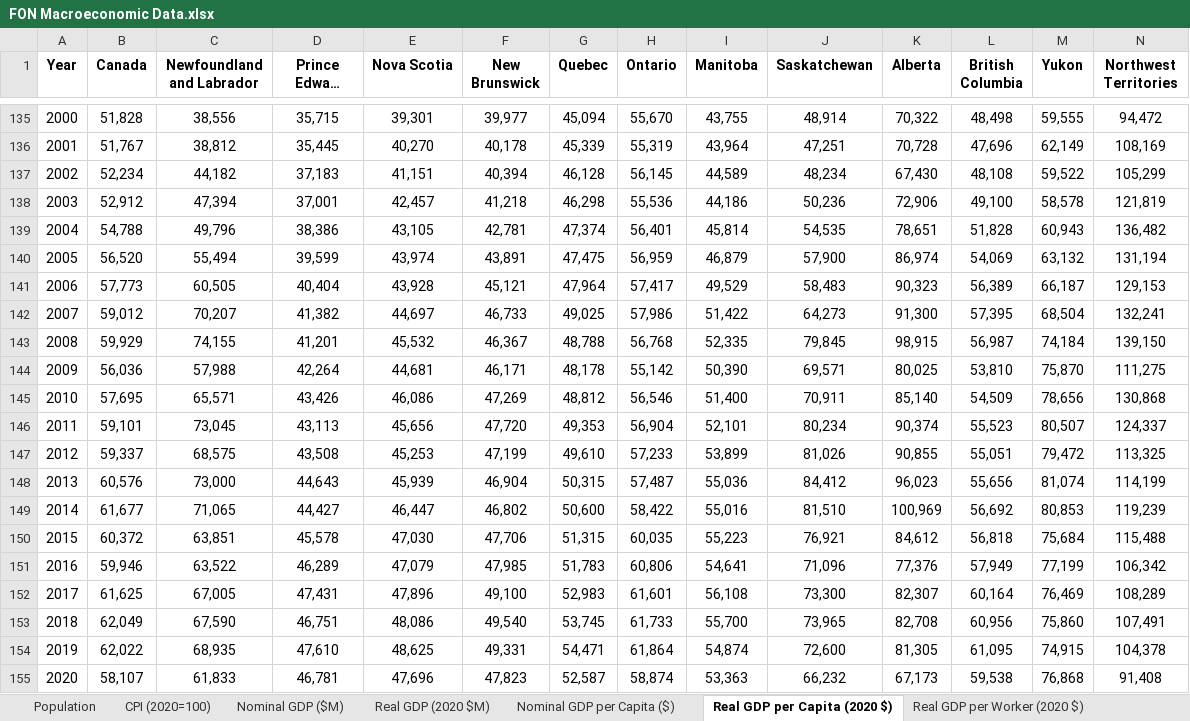
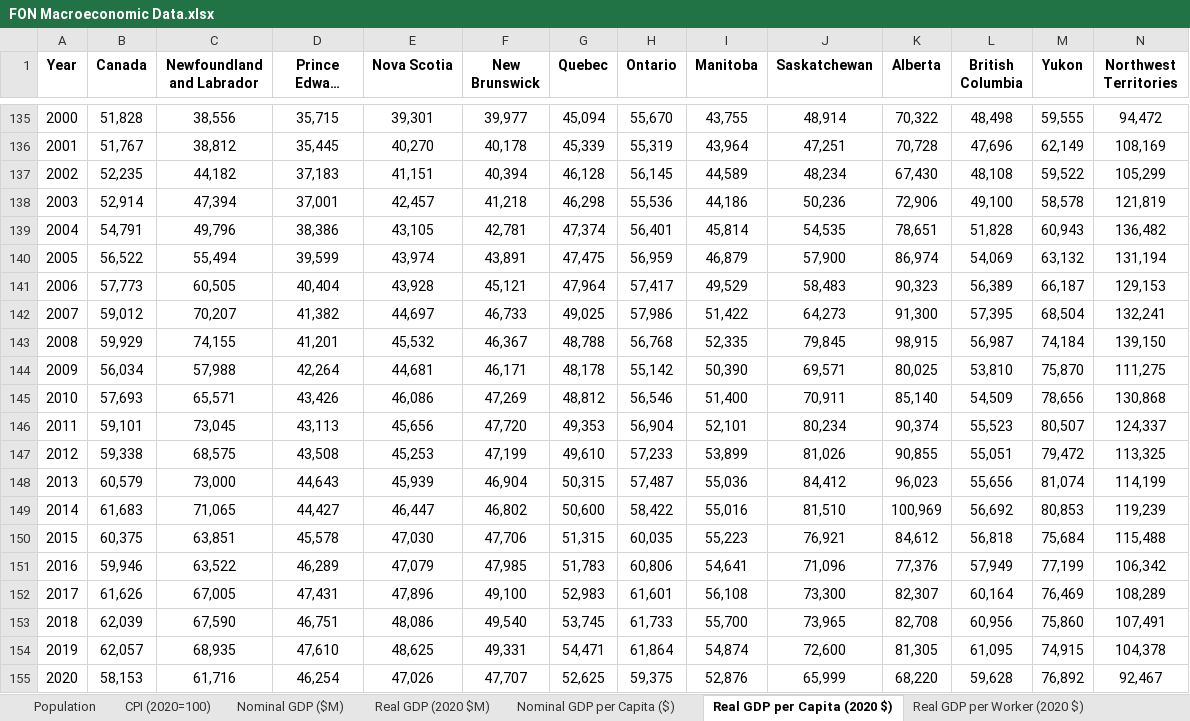
Before and after one commit to FONCanada/FONmacro, an Excel workbook: FON Macroeconomic Data.xlsx, sheet Real GDP per Capita (2020 $), drawn as a sheet; only a part is shown, gaps mark what is left out; long unchanged cells end in …; values as stored, in another font and other column widths than the file's, no borders; the diff covers the shown part only; the diff names each change by its address in the sheet, - before the commit and + after, or states it on an @@ line.

```diff
--- a/FON Macroeconomic Data.xlsx (sheet Real GDP per Capita (2020 $))
+++ b/FON Macroeconomic Data.xlsx (sheet Real GDP per Capita (2020 $))
-B137 (Canada): 52,234
+B137 (Canada): 52,235
-B138 (Canada): 52,912
+B138 (Canada): 52,914
-B139 (Canada): 54,788
+B139 (Canada): 54,791
-B140 (Canada): 56,520
+B140 (Canada): 56,522
-B144 (Canada): 56,036
+B144 (Canada): 56,034
-B145 (Canada): 57,695
+B145 (Canada): 57,693
-B147 (Canada): 59,337
+B147 (Canada): 59,338
-B148 (Canada): 60,576
+B148 (Canada): 60,579
-B149 (Canada): 61,677
+B149 (Canada): 61,683
-B150 (Canada): 60,372
+B150 (Canada): 60,375
-B152 (Canada): 61,625
+B152 (Canada): 61,626
-B153 (Canada): 62,049
+B153 (Canada): 62,039
-B154 (Canada): 62,022
+B154 (Canada): 62,057
-B155 (Canada): 58,107
+B155 (Canada): 58,153
-C155 (Newfoundland and Labrador): 61,833
+C155 (Newfoundland and Labrador): 61,716
-D155 (Prince Edward Island): 46,781
+D155 (Prince Edward Island): 46,254
-E155 (Nova Scotia): 47,696
+E155 (Nova Scotia): 47,026
-F155 (New Brunswick): 47,823
+F155 (New Brunswick): 47,707
-G155 (Quebec): 52,587
+G155 (Quebec): 52,625
-H155 (Ontario): 58,874
+H155 (Ontario): 59,375
-I155 (Manitoba): 53,363
+I155 (Manitoba): 52,876
-J155 (Saskatchewan): 66,232
+J155 (Saskatchewan): 65,999
-K155 (Alberta): 67,173
+K155 (Alberta): 68,220
-L155 (British Columbia): 59,538
+L155 (British Columbia): 59,628
-M155 (Yukon): 76,868
+M155 (Yukon): 76,892
-N155 (Northwest Territories): 91,408
+N155 (Northwest Territories): 92,467
```
Also changed, not shown: 33 edited cells elsewhere in this sheet, sheet Real GDP per Worker (2020 $), sheet Employment, sheet Nominal GDP per Capita ($), sheet Nominal GDP ($M), sheet Real GDP (2020 $M), sheet Population, 1 more sheet, 1 other file.
